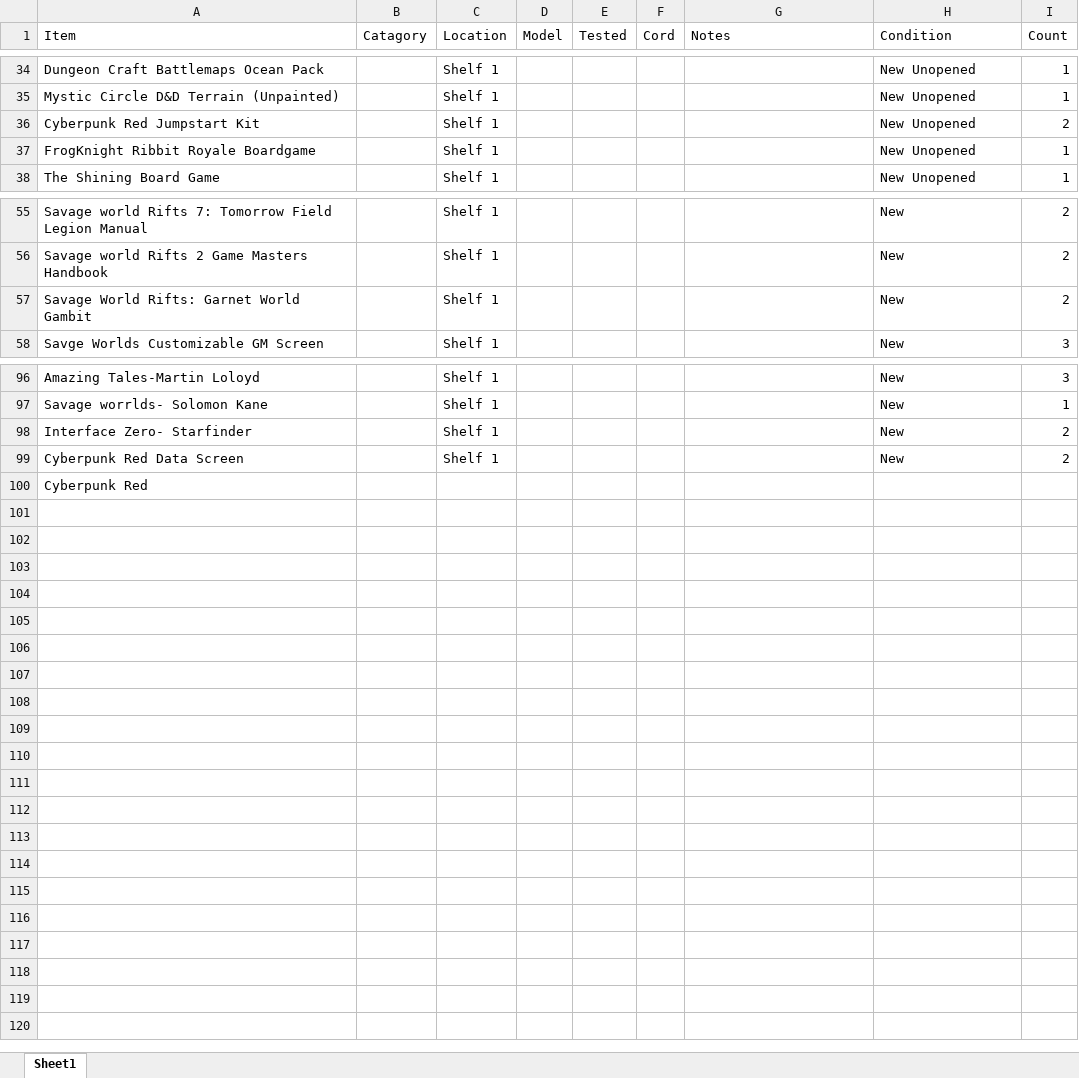
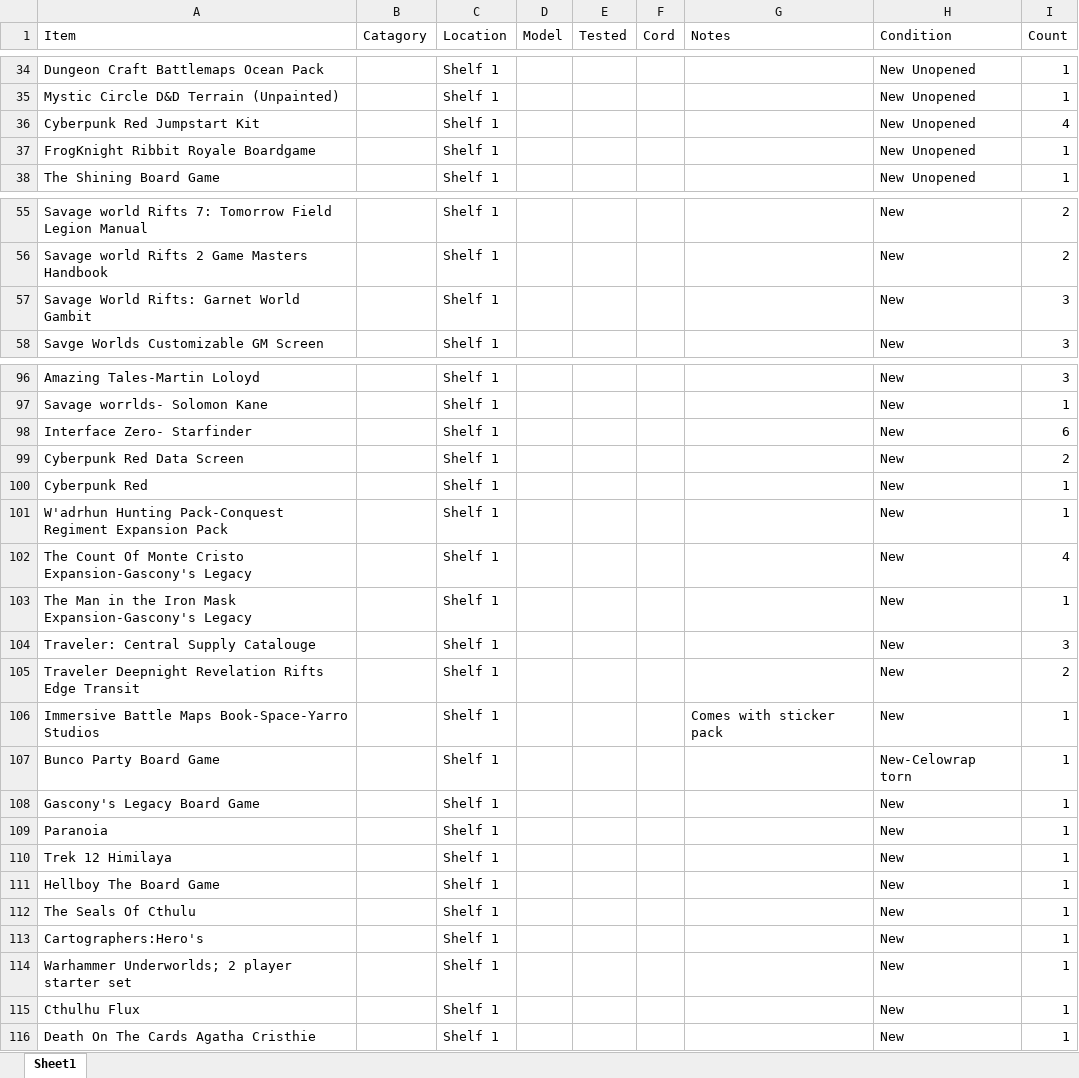
Before and after one commit to ryanseverussparkssales-sketch/ObsucurioStoreFront, an Excel workbook: Inventory/Inventory-Master (1).xlsx, sheet Sheet1, drawn as a sheet; only a part is shown, gaps mark what is left out; values as stored, in another font and other column widths than the file's, no borders; charts and pictures not drawn; the diff covers the shown part only; the diff names each change by its address in the sheet, - before the commit and + after, or states it on an @@ line.

```diff
--- a/Inventory/Inventory-Master (1).xlsx (sheet Sheet1)
+++ b/Inventory/Inventory-Master (1).xlsx (sheet Sheet1)
-I36 (Count): 2
+I36 (Count): 4
-I57 (Count): 2
+I57 (Count): 3
-I98 (Count): 2
+I98 (Count): 6
-C100 (Location): (empty)
+C100 (Location): Shelf 1
-H100 (Condition): (empty)
+H100 (Condition): New
-I100 (Count): (empty)
+I100 (Count): 1
+row 101: W'adrhun Hunting Pack-Conquest Regiment Expansion Pack |  | Shelf 1 |  |  |  |  | New | 1
+row 102: The Count Of Monte Cristo Expansion-Gascony's Legacy |  | Shelf 1 |  |  |  |  | New | 4
+row 103: The Man in the Iron Mask Expansion-Gascony's Legacy |  | Shelf 1 |  |  |  |  | New | 1
+row 104: Traveler: Central Supply Catalouge |  | Shelf 1 |  |  |  |  | New | 3
+row 105: Traveler Deepnight Revelation Rifts Edge Transit |  | Shelf 1 |  |  |  |  | New | 2
+row 106: Immersive Battle Maps Book-Space-Yarro Studios |  | Shelf 1 |  |  |  | Comes with sticker pack | New | 1
+row 107: Bunco Party Board Game |  | Shelf 1 |  |  |  |  | New-Celowrap torn | 1
+row 108: Gascony's Legacy Board Game |  | Shelf 1 |  |  |  |  | New | 1
+row 109: Paranoia |  | Shelf 1 |  |  |  |  | New | 1
+row 110: Trek 12 Himilaya |  | Shelf 1 |  |  |  |  | New | 1
+row 111: Hellboy The Board Game |  | Shelf 1 |  |  |  |  | New | 1
+row 112: The Seals Of Cthulu |  | Shelf 1 |  |  |  |  | New | 1
+row 113: Cartographers:Hero's |  | Shelf 1 |  |  |  |  | New | 1
+row 114: Warhammer Underworlds; 2 player starter set |  | Shelf 1 |  |  |  |  | New | 1
+row 115: Cthulhu Flux |  | Shelf 1 |  |  |  |  | New | 1
+row 116: Death On The Cards Agatha Cristhie |  | Shelf 1 |  |  |  |  | New | 1
```
Also changed, not shown: 8 edited cells elsewhere in this sheet, 44 other files.
